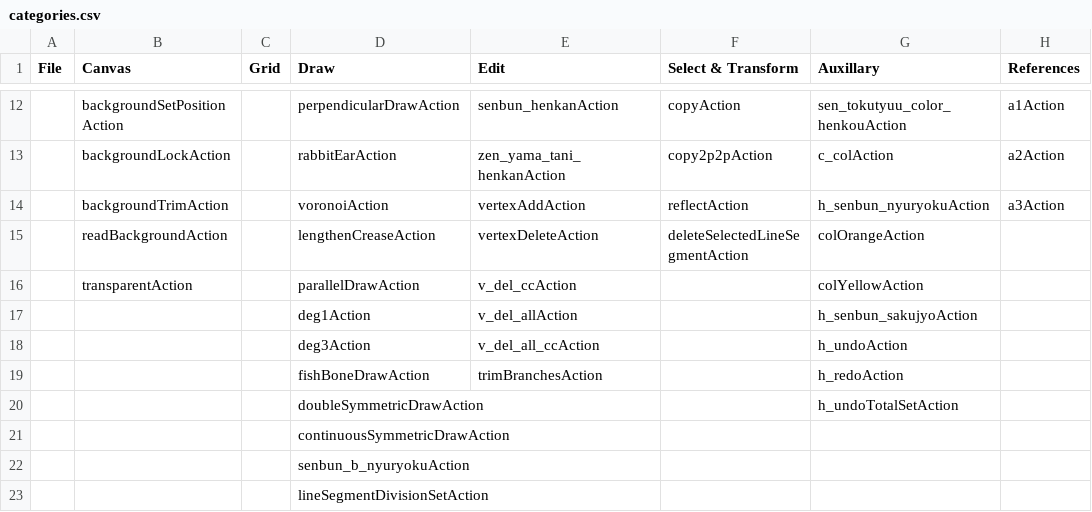
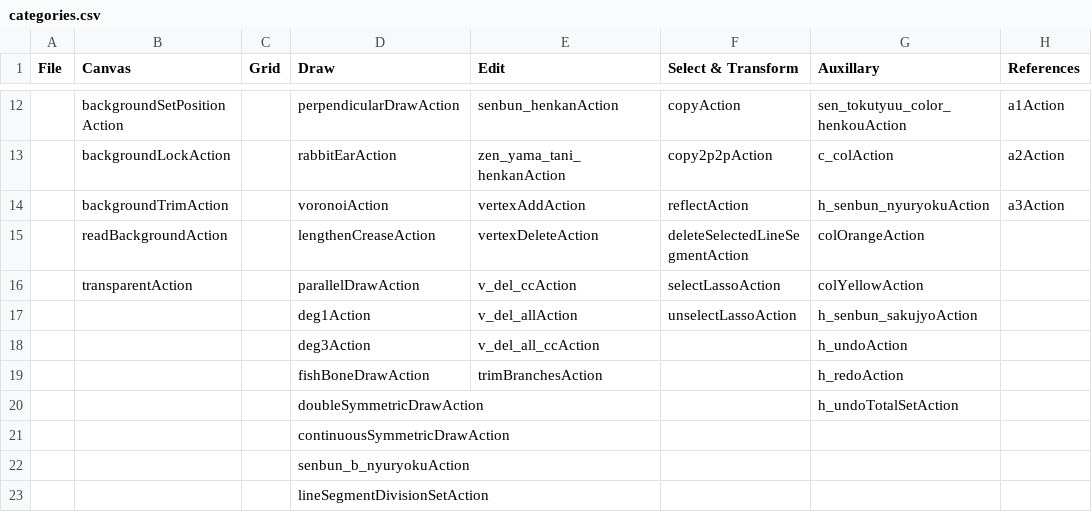
Before and after one commit to oriedita/oriedita, a CSV file: oriedita/src/main/resources/categories.csv, drawn as a sheet; only a part is shown, gaps mark what is left out; the diff names each change by its address in the sheet, - before the commit and + after, or states it on an @@ line.

Commit message:
include in .csv
Signed-off-by: Minh Than <hoangminh117@gmail.com>

```diff
--- a/oriedita/src/main/resources/categories.csv
+++ b/oriedita/src/main/resources/categories.csv
-F16 (Select & Transform): (empty)
+F16 (Select & Transform): selectLassoAction
-F17 (Select & Transform): (empty)
+F17 (Select & Transform): unselectLassoAction
```
